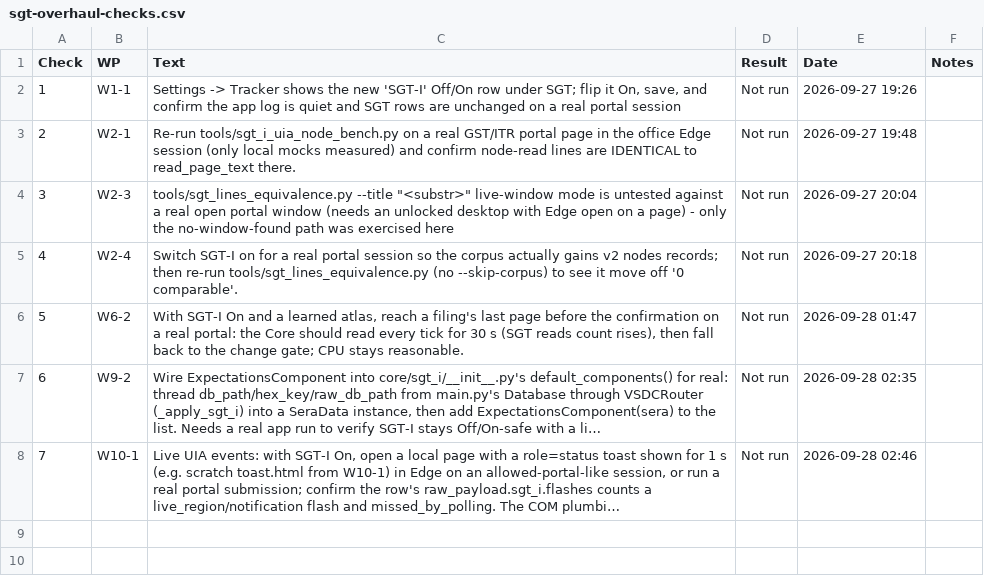
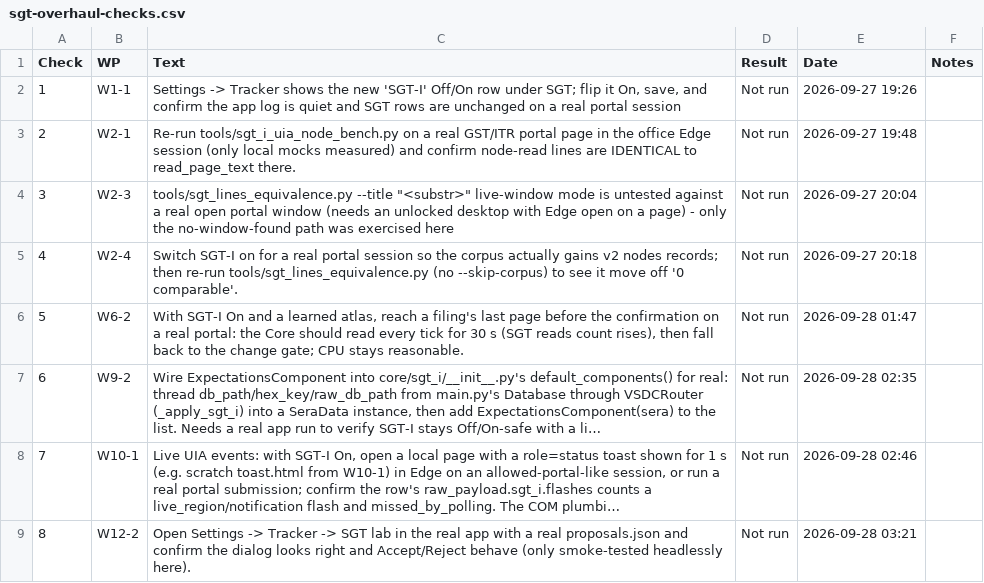
Before and after one commit to NexCardel/Project_Sera, a CSV file: docs/sgt-overhaul-checks.csv, drawn as a sheet; long unchanged cells end in …; the diff names each change by its address in the sheet, - before the commit and + after, or states it on an @@ line.

```diff
--- a/docs/sgt-overhaul-checks.csv
+++ b/docs/sgt-overhaul-checks.csv
+row 9: 8 | W12-2 | Open Settings -> Tracker -> SGT lab in the real app with a real proposals.json and confirm the dialog looks right and Accept/Reject behave (only smoke-tested headlessly here). | Not run | 2026-09-28 03:21
```
Also changed, not shown: docs/sgt-overhaul-runs.csv, docs/sgt-overhaul-status.csv, 6 other files.
